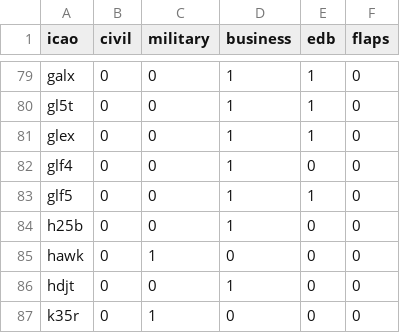
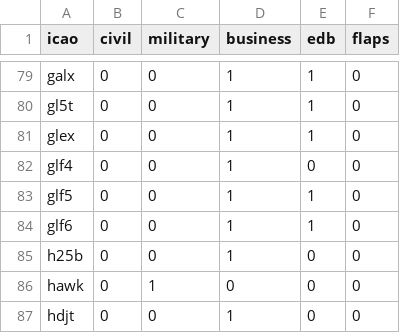
Before and after one commit to open-aviation/aerox, a CSV file: tools/turbofan.csv, drawn as a sheet; only a part is shown, gaps mark what is left out; the shorter side is filled out with more unchanged rows; the diff names each change by its address in the sheet, - before the commit and + after, or states it on an @@ line.

```diff
--- a/tools/turbofan.csv
+++ b/tools/turbofan.csv
+row 84: glf6 | 0 | 0 | 1 | 1 | 0
```
Also changed, not shown: src/aerox/data/aircraft/aircraft-parameter-availability.csv, 13 other files.
